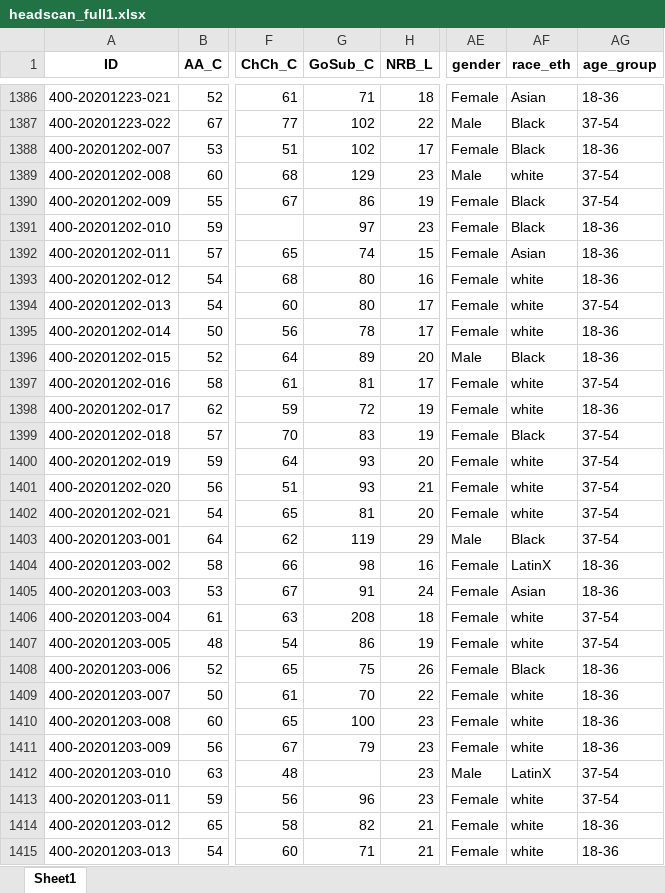
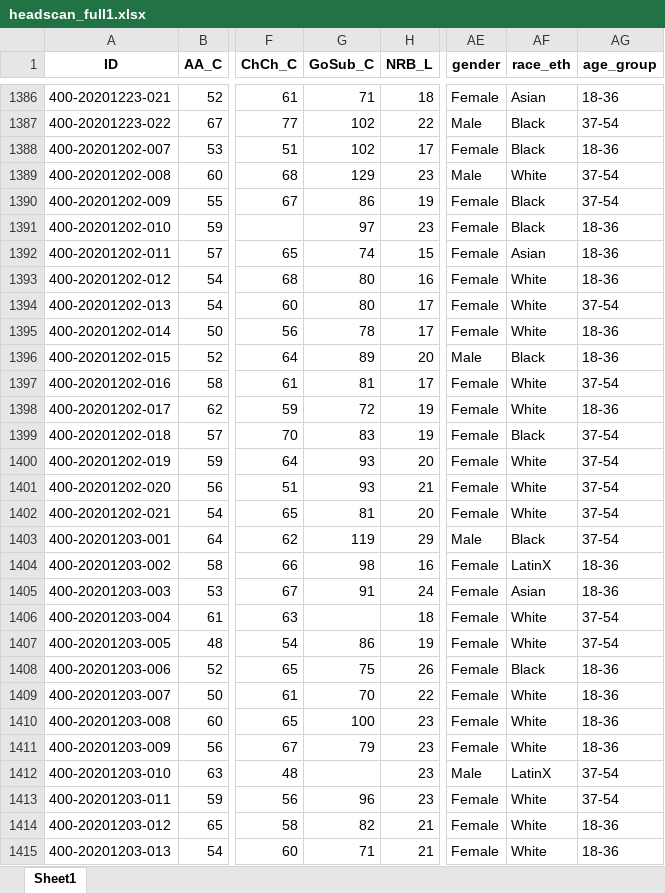
Before and after one commit to kayna-hobbs-murphy/headscan_dissertation, an Excel workbook: headscan_full1.xlsx, sheet Sheet1, drawn as a sheet; only a part is shown, gaps mark what is left out; values as stored, in another font and other column widths than the file's, no borders; the diff covers the shown part only; the diff names each change by its address in the sheet, - before the commit and + after, or states it on an @@ line.

```diff
--- a/headscan_full1.xlsx (sheet Sheet1)
+++ b/headscan_full1.xlsx (sheet Sheet1)
-AF1389 (race_eth): white
+AF1389 (race_eth): White
-AF1393:AF1395 (race_eth): white
+AF1393:AF1395 (race_eth): White
-AF1397:AF1398 (race_eth): white
+AF1397:AF1398 (race_eth): White
-AF1400:AF1402 (race_eth): white
+AF1400:AF1402 (race_eth): White
-G1406 (GoSub_C): 208
+G1406 (GoSub_C): (empty)
-AF1406:AF1407 (race_eth): white
+AF1406:AF1407 (race_eth): White
-AF1409:AF1411 (race_eth): white
+AF1409:AF1411 (race_eth): White
-AF1413:AF1415 (race_eth): white
+AF1413:AF1415 (race_eth): White
```
Also changed, not shown: 1223 edited cells elsewhere in this sheet, 4 other files.
